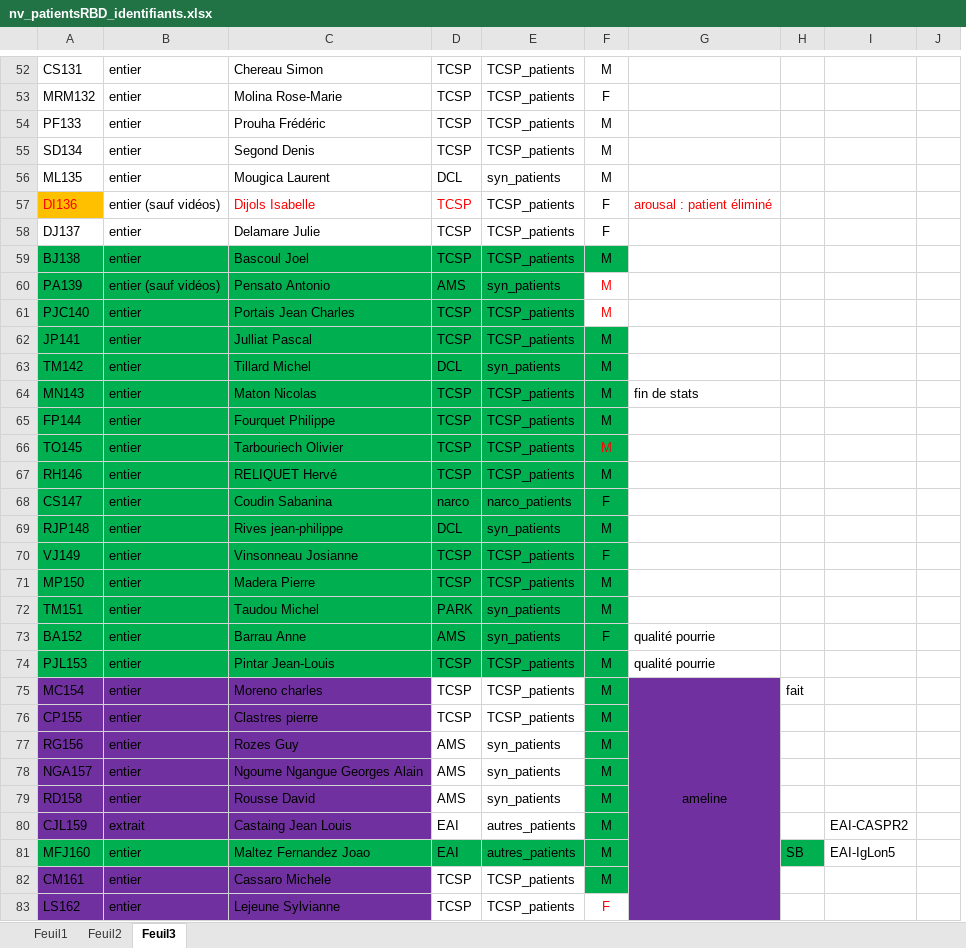
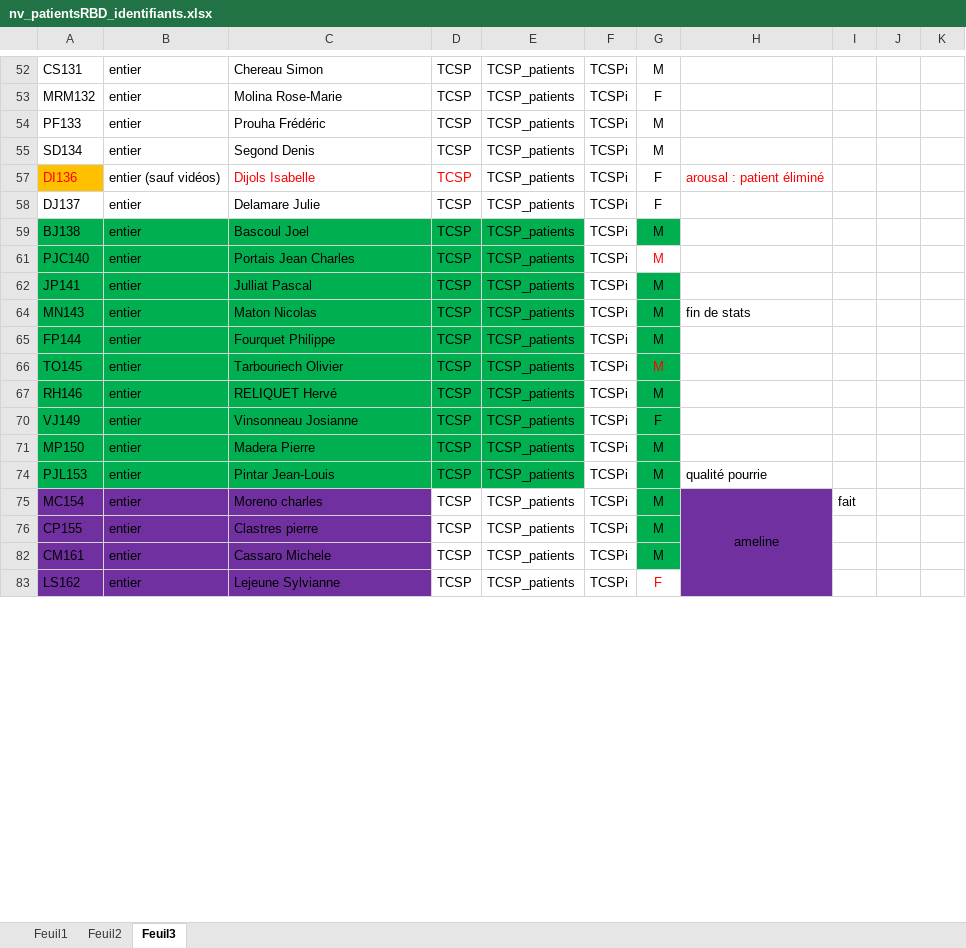
Before and after one commit to DessalinesDarryl/Cerco_studies, an Excel workbook: data/nv_patientsRBD_identifiants.xlsx, sheet Feuil3, drawn as a sheet; only a part is shown, gaps mark what is left out; values as stored, in another font and other column widths than the file's, no borders; removed rows and columns are numbered as before the commit, all else as after; the diff covers the shown part only; the diff names each change by its address in the sheet, - before the commit and + after, or states it on an @@ line.

```diff
--- a/data/nv_patientsRBD_identifiants.xlsx (sheet Feuil3)
+++ b/data/nv_patientsRBD_identifiants.xlsx (sheet Feuil3)
+column F, rows 52-83: all TCSPi
-column H, row 75: fait
-column I, empty
+column I, row 75: fait
+column J, empty
-row 56: ML135 | entier | Mougica Laurent | DCL | syn_patients | M
-row 60: PA139 | entier (sauf vidéos) | Pensato Antonio | AMS | syn_patients | M
-row 63: TM142 | entier | Tillard Michel | DCL | syn_patients | M
-row 68: CS147 | entier | Coudin Sabanina | narco | narco_patients | F
-row 69: RJP148 | entier | Rives jean-philippe | DCL | syn_patients | M
-row 72: TM151 | entier | Taudou Michel | PARK | syn_patients | M
-row 73: BA152 | entier | Barrau Anne | AMS | syn_patients | F | qualité pourrie
-row 77: RG156 | entier | Rozes Guy | AMS | syn_patients | M
-row 78: NGA157 | entier | Ngoume Ngangue Georges Alain | AMS | syn_patients | M
-row 79: RD158 | entier | Rousse David | AMS | syn_patients | M
-row 80: CJL159 | extrait | Castaing Jean Louis | EAI | autres_patients | M |  |  | EAI-CASPR2
-row 81: MFJ160 | entier | Maltez Fernandez Joao | EAI | autres_patients | M |  | SB | EAI-IgLon5
```
Also changed, not shown: 46 removed rows elsewhere in this sheet, hidden cells, 6 other files.
